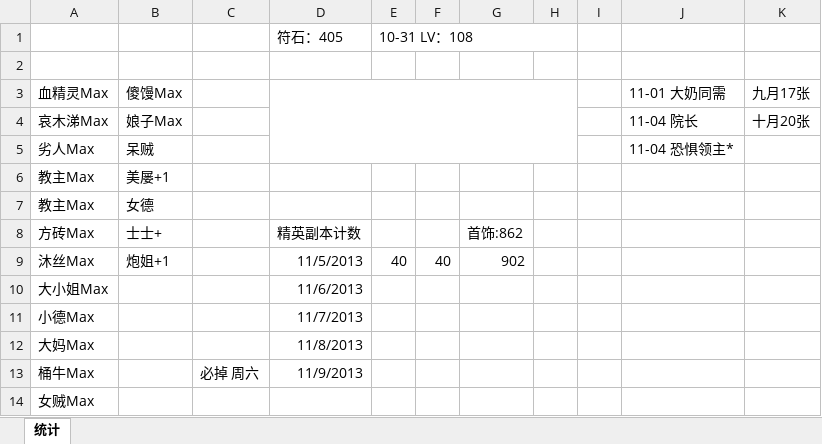
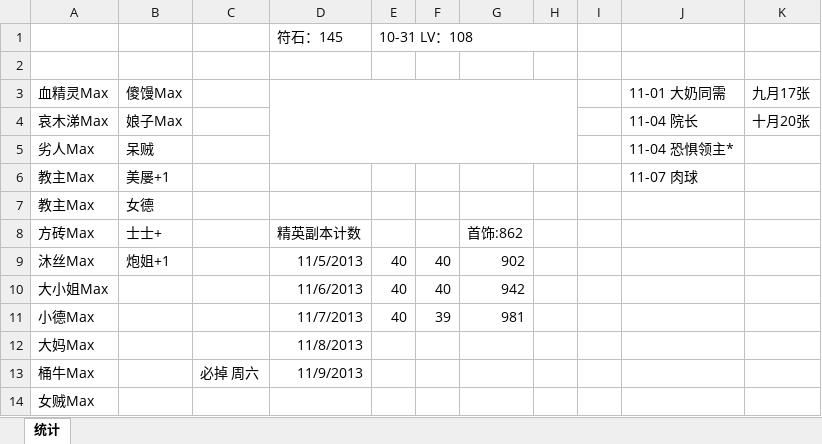
Before and after one commit to wusuoming/lyon, an Excel workbook: 学习笔记/我叫MT/卡牌统计.xlsx, sheet 统计, drawn as a sheet; values as stored, in another font and other column widths than the file's, no borders; the diff names each change by its address in the sheet, - before the commit and + after, or states it on an @@ line.

```diff
--- a/学习笔记/我叫MT/卡牌统计.xlsx (sheet 统计)
+++ b/学习笔记/我叫MT/卡牌统计.xlsx (sheet 统计)
-D1: 符石：405
+D1: 符石：145
-J6 (11-01 大奶同需): (empty)
+J6 (11-01 大奶同需): 11-07 肉球
-E10:E11: (empty)
+E10:E11: 40
-F10: (empty)
+F10: 40
-G10: (empty)
+G10: 942
-F11: (empty)
+F11: 39
-G11: (empty)
+G11: 981
```
Also changed, not shown: 学习笔记/我叫MT/技能饲料.xlsx, 学习笔记/我叫MT/火上打法.xlsx.
